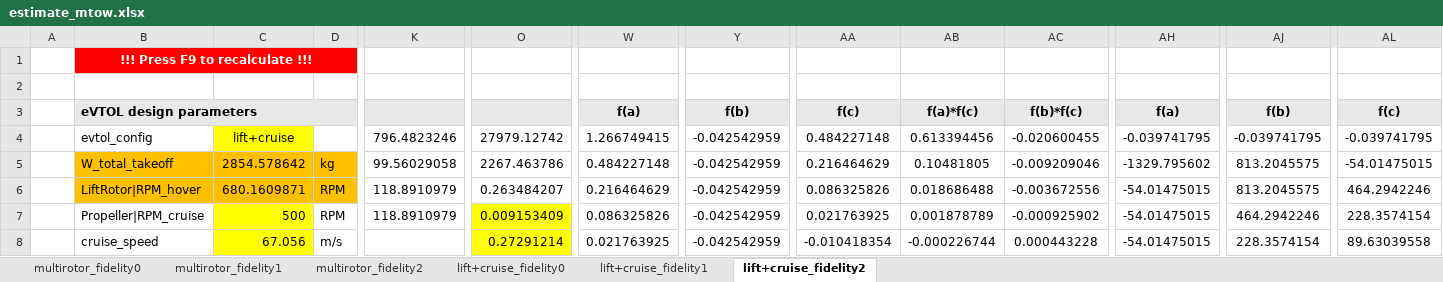
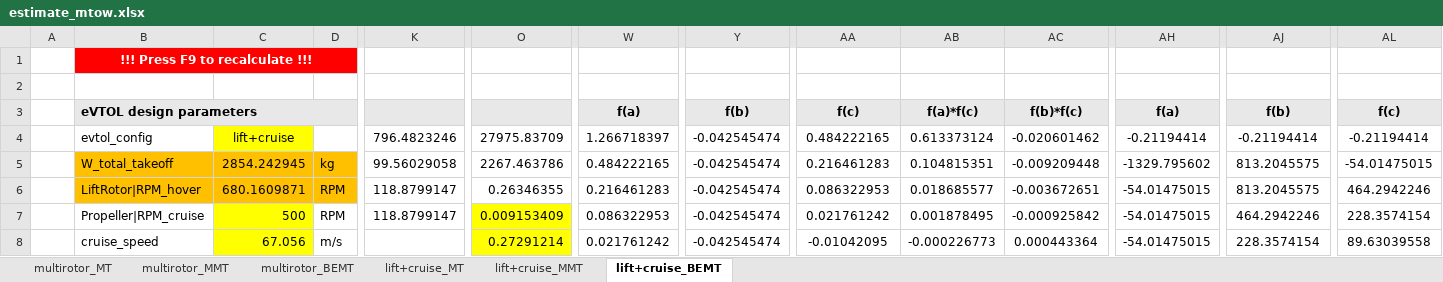
Before and after one commit to alfiyandyhr/MCEVS, an Excel workbook: examples/0_analyses_of_ref_vehicle/4_mtow_estimation/estimate_mtow.xlsx, sheet lift+cruise_BEMT, drawn as a sheet; only a part is shown, gaps mark what is left out; values as stored, in another font and other column widths than the file's, no borders; charts and pictures and conditional formats not drawn; the diff covers the shown part only; the diff names each change by its address in the sheet, - before the commit and + after, or states it on an @@ line.

```diff
--- a/examples/0_analyses_of_ref_vehicle/4_mtow_estimation/estimate_mtow.xlsx (sheet lift+cruise_BEMT)
+++ b/examples/0_analyses_of_ref_vehicle/4_mtow_estimation/estimate_mtow.xlsx (sheet lift+cruise_BEMT)
-sheet tab: multirotor_fidelity0
+sheet tab: multirotor_MT
-sheet tab: multirotor_fidelity1
+sheet tab: multirotor_MMT
-sheet tab: multirotor_fidelity2
+sheet tab: multirotor_BEMT
-sheet tab: lift+cruise_fidelity0
+sheet tab: lift+cruise_MT
-sheet tab: lift+cruise_fidelity1
+sheet tab: lift+cruise_MMT
-sheet tab: lift+cruise_fidelity2
+sheet tab: lift+cruise_BEMT
-O4: 27979.12742
+O4: 27975.83709
-W4: 1.266749415
+W4: 1.266718397
-Y4:Y8: -0.042542959
+Y4:Y8: -0.042545474
-AA4: 0.484227148
+AA4: 0.484222165
-AB4: 0.613394456
+AB4: 0.613373124
-AC4: -0.020600455
+AC4: -0.020601462
-AH4: -0.039741795
+AH4: -0.21194414
-AJ4: -0.039741795
+AJ4: -0.21194414
-AL4: -0.039741795
+AL4: -0.21194414
-C5: 2854.578642
+C5: 2854.242945
-W5: 0.484227148
+W5: 0.484222165
-AA5: 0.216464629
+AA5: 0.216461283
-AB5: 0.10481805
+AB5: 0.104815351
-AC5: -0.009209046
+AC5: -0.009209448
-K6:K7: 118.8910979
+K6:K7: 118.8799147
-O6: 0.263484207
+O6: 0.26346355
-W6: 0.216464629
+W6: 0.216461283
-AA6: 0.086325826
+AA6: 0.086322953
-AB6: 0.018686488
+AB6: 0.018685577
-AC6: -0.003672556
+AC6: -0.003672651
-W7: 0.086325826
+W7: 0.086322953
-AA7: 0.021763925
+AA7: 0.021761242
-AB7: 0.001878789
+AB7: 0.001878495
-AC7: -0.000925902
+AC7: -0.000925842
-W8: 0.021763925
+W8: 0.021761242
-AA8: -0.010418354
+AA8: -0.01042095
-AB8: -0.000226744
+AB8: -0.000226773
-AC8: 0.000443228
+AC8: 0.000443364
```
Also changed, not shown: 2 added rows, 2 removed rows and 400 edited cells elsewhere in this sheet, sheet lift+cruise_MMT, sheet lift+cruise_MT, charts or pictures, 3 other files.
